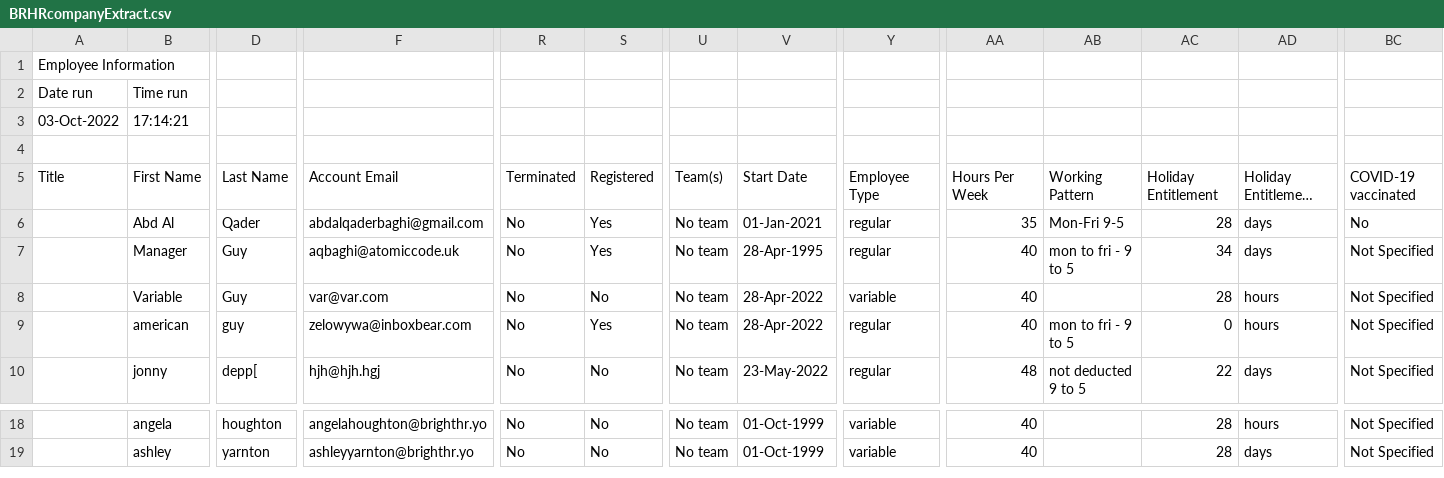
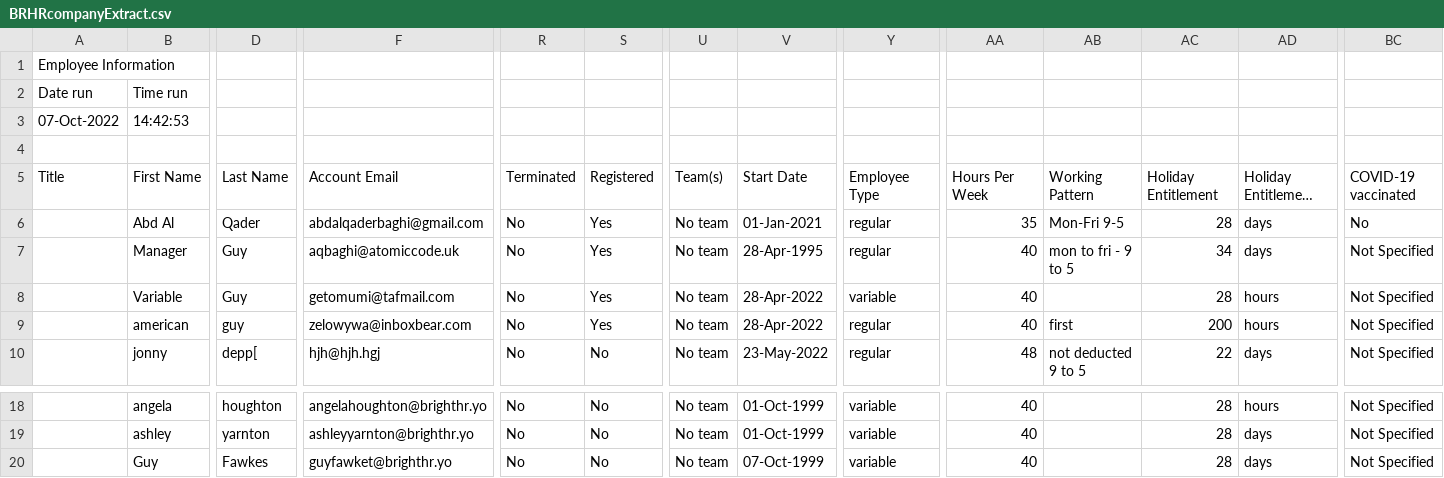
Before and after one commit to TheRealAtomicCode/MR-Absence, a CSV file: src/csv/BRHRcompanyExtract.csv, drawn as a sheet; only a part is shown, gaps mark what is left out; long unchanged cells end in …; removed rows and columns are numbered as before the commit, all else as after; rows hold the shown columns only; the diff names each change by its address in the sheet, - before the commit and + after, or states it on an @@ line.

```diff
--- a/src/csv/BRHRcompanyExtract.csv
+++ b/src/csv/BRHRcompanyExtract.csv
-row 3: 03-Oct-2022 | 17:14:21
+row 3: 07-Oct-2022 | 14:42:53
-F8: var@var.com
+F8: getomumi@tafmail.com
-S8: No
+S8: Yes
-AB9: mon to fri - 9 to 5
+AB9: first
-AC9: 0
+AC9: 200
+row 20:  | Guy | Fawkes | guyfawket@brighthr.yo | No | No | No team | 07-Oct-1999 | variable | 40 |  | 28 | days | Not Specified
```
Also changed, not shown: 2 other files.
